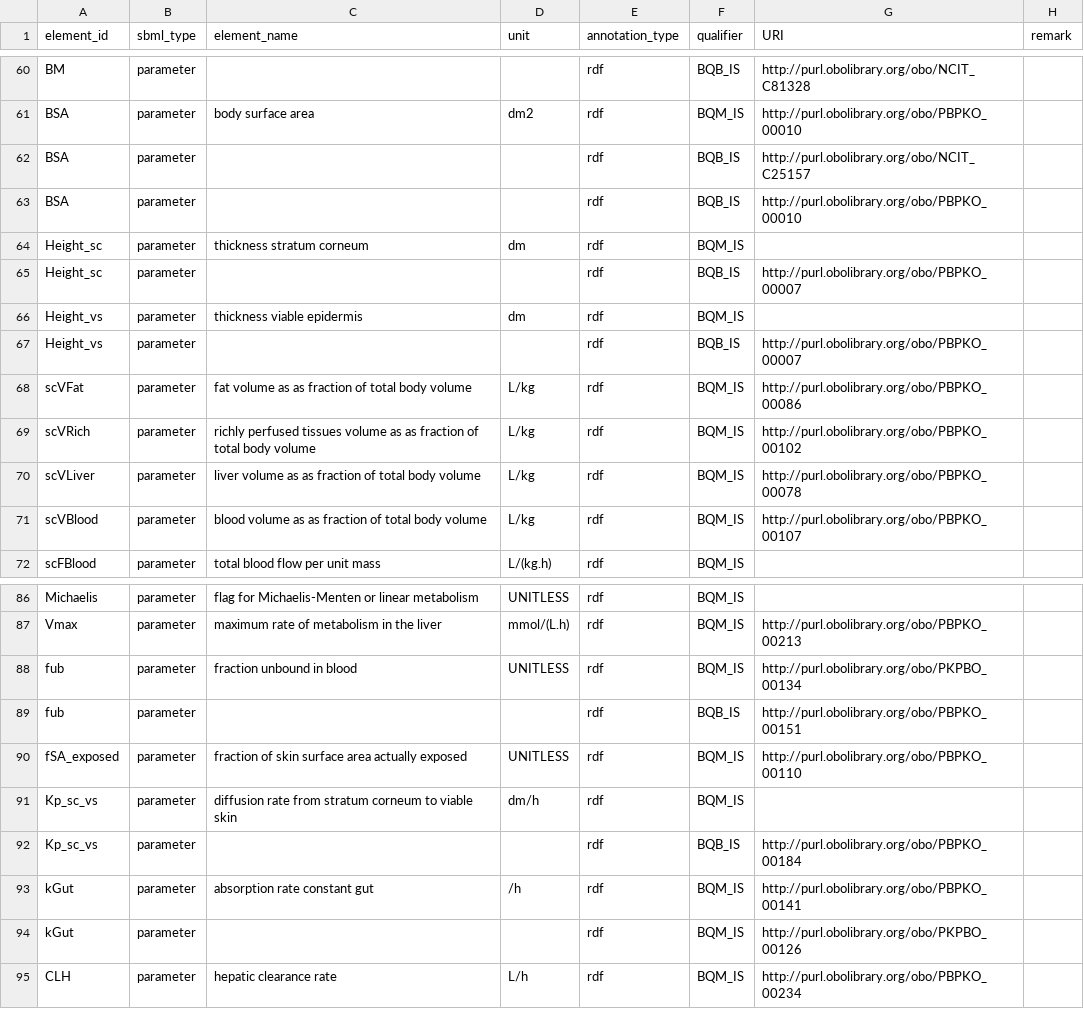
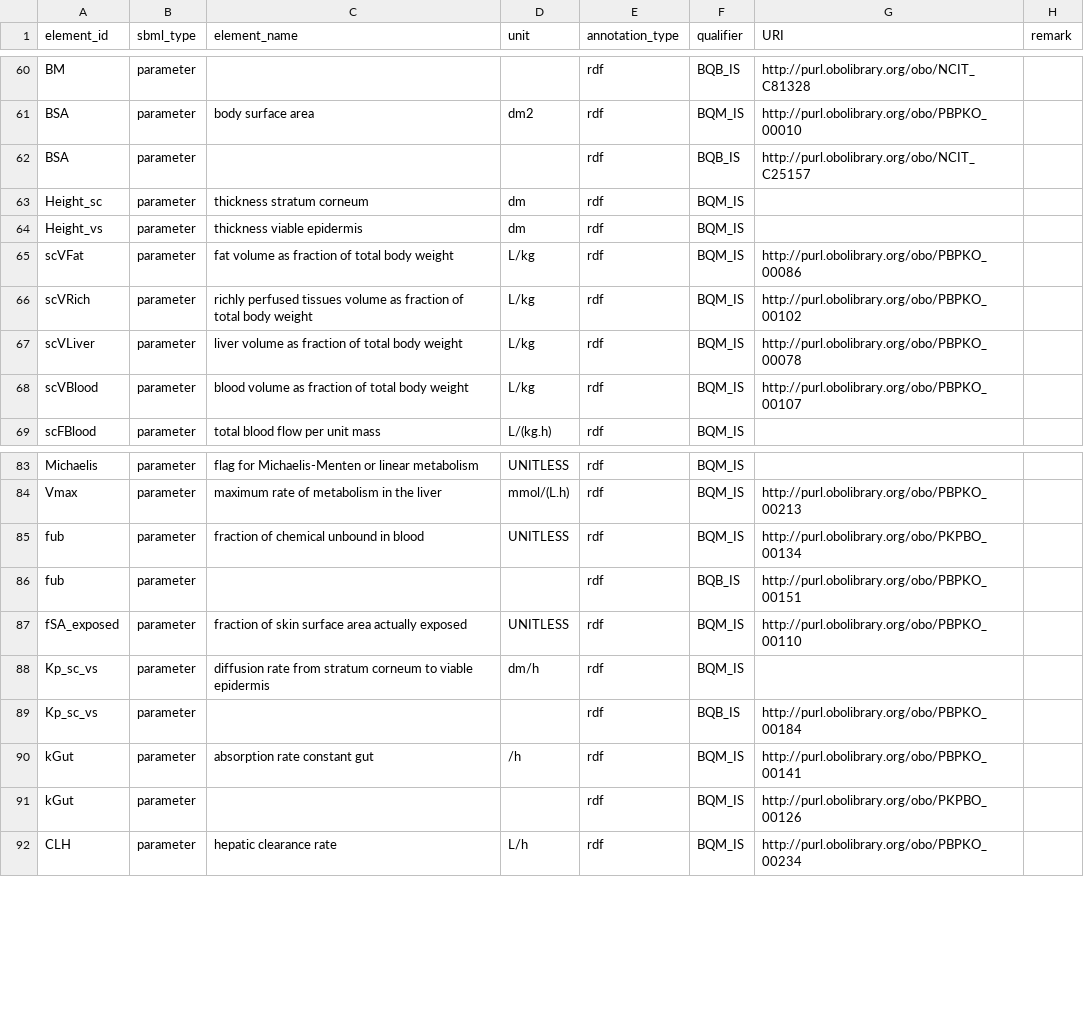
Before and after one commit to rivm-syso/euromix-to-sbml, a CSV file: model/euromix.annotations.csv, drawn as a sheet; only a part is shown, gaps mark what is left out; the diff covers the shown part only.

Commit message:
Add model comments and update annotations

```diff
--- a/model/euromix.annotations.csv
+++ b/model/euromix.annotations.csv
@@ -62,11 +62,8 @@ BSA,parameter,body surface area,dm2,rdf,BQM_IS,http://purl.obolibrary.org/obo/PB
 BSA,parameter,,,rdf,BQB_IS,http://purl.obolibrary.org/obo/NCIT_C25157,
-BSA,parameter,,,rdf,BQB_IS,http://purl.obolibrary.org/obo/PBPKO_00010,
 Height_sc,parameter,thickness stratum corneum,dm,rdf,BQM_IS,,
-Height_sc,parameter,,,rdf,BQB_IS,http://purl.obolibrary.org/obo/PBPKO_00007,
 Height_vs,parameter,thickness viable epidermis,dm,rdf,BQM_IS,,
-Height_vs,parameter,,,rdf,BQB_IS,http://purl.obolibrary.org/obo/PBPKO_00007,
-scVFat,parameter,fat volume as as fraction of total body volume,L/kg,rdf,BQM_IS,http://purl.obolibrary.org/obo/PBPKO_00086,
-scVRich,parameter,richly perfused tissues volume as as fraction of total body volume,L/kg,rdf,BQM_IS,http://purl.obolibrary.org/obo/PBPKO_00102,
-scVLiver,parameter,liver volume as as fraction of total body volume,L/kg,rdf,BQM_IS,http://purl.obolibrary.org/obo/PBPKO_00078,
-scVBlood,parameter,blood volume as as fraction of total body volume,L/kg,rdf,BQM_IS,http://purl.obolibrary.org/obo/PBPKO_00107,
+scVFat,parameter,fat volume as fraction of total body weight,L/kg,rdf,BQM_IS,http://purl.obolibrary.org/obo/PBPKO_00086,
+scVRich,parameter,richly perfused tissues volume as fraction of total body weight,L/kg,rdf,BQM_IS,http://purl.obolibrary.org/obo/PBPKO_00102,
+scVLiver,parameter,liver volume as fraction of total body weight,L/kg,rdf,BQM_IS,http://purl.obolibrary.org/obo/PBPKO_00078,
+scVBlood,parameter,blood volume as fraction of total body weight,L/kg,rdf,BQM_IS,http://purl.obolibrary.org/obo/PBPKO_00107,
 scFBlood,parameter,total blood flow per unit mass,L/(kg.h),rdf,BQM_IS,,
@@ -87,6 +84,6 @@ Michaelis,parameter,flag for Michaelis-Menten or linear metabolism,UNITLESS,rdf,
 Vmax,parameter,maximum rate of metabolism in the liver,mmol/(L.h),rdf,BQM_IS,http://purl.obolibrary.org/obo/PBPKO_00213,
-fub,parameter,fraction unbound in blood,UNITLESS,rdf,BQM_IS,http://purl.obolibrary.org/obo/PKPBO_00134,
+fub,parameter,fraction of chemical unbound in blood,UNITLESS,rdf,BQM_IS,http://purl.obolibrary.org/obo/PKPBO_00134,
 fub,parameter,,,rdf,BQB_IS,http://purl.obolibrary.org/obo/PBPKO_00151,
 fSA_exposed,parameter,fraction of skin surface area actually exposed,UNITLESS,rdf,BQM_IS,http://purl.obolibrary.org/obo/PBPKO_00110,
-Kp_sc_vs,parameter,diffusion rate from stratum corneum to viable skin,dm/h,rdf,BQM_IS,,
+Kp_sc_vs,parameter,diffusion rate from stratum corneum to viable epidermis,dm/h,rdf,BQM_IS,,
 Kp_sc_vs,parameter,,,rdf,BQB_IS,http://purl.obolibrary.org/obo/PBPKO_00184,
```
Also changed, not shown: 14 edited cells elsewhere in this file, 1 other file.
